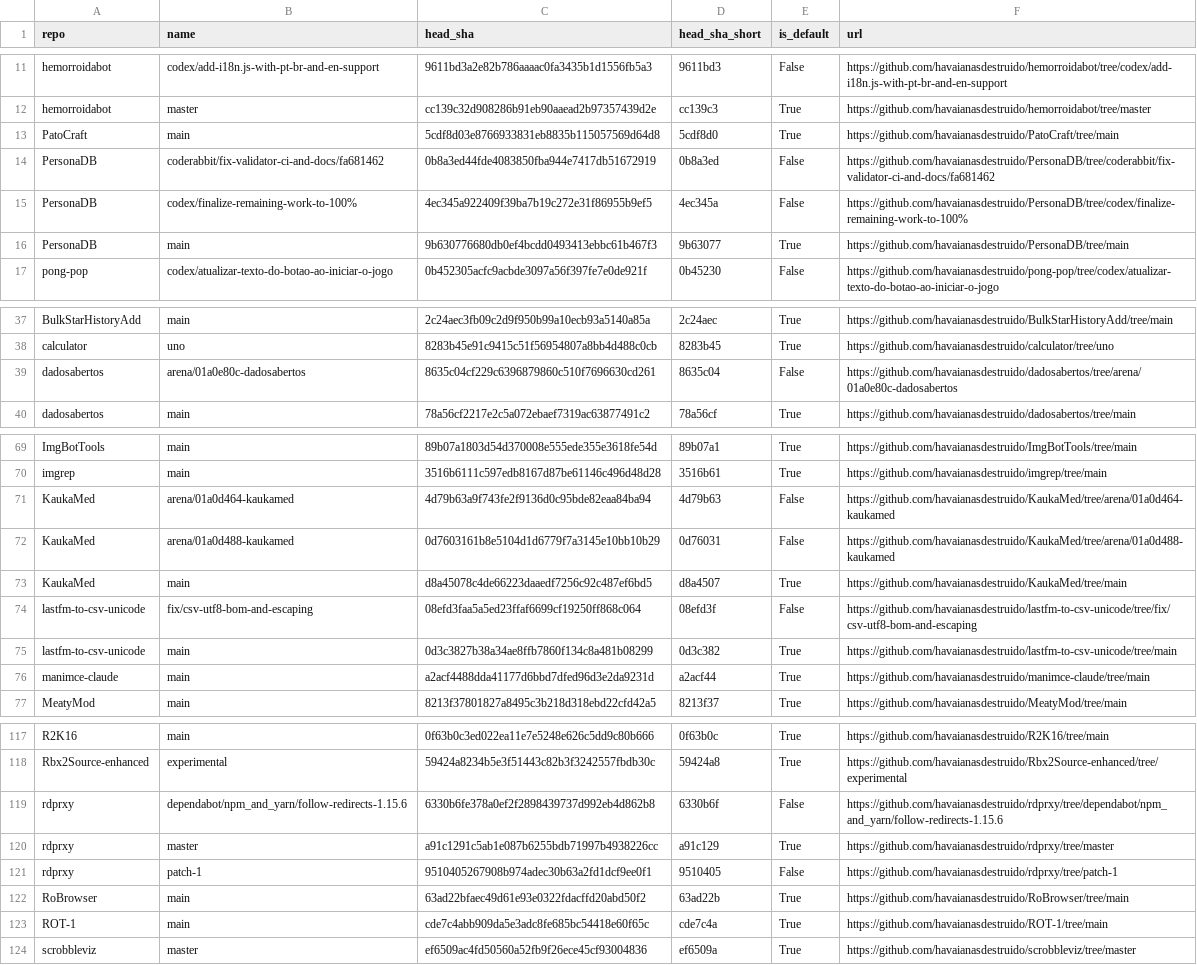
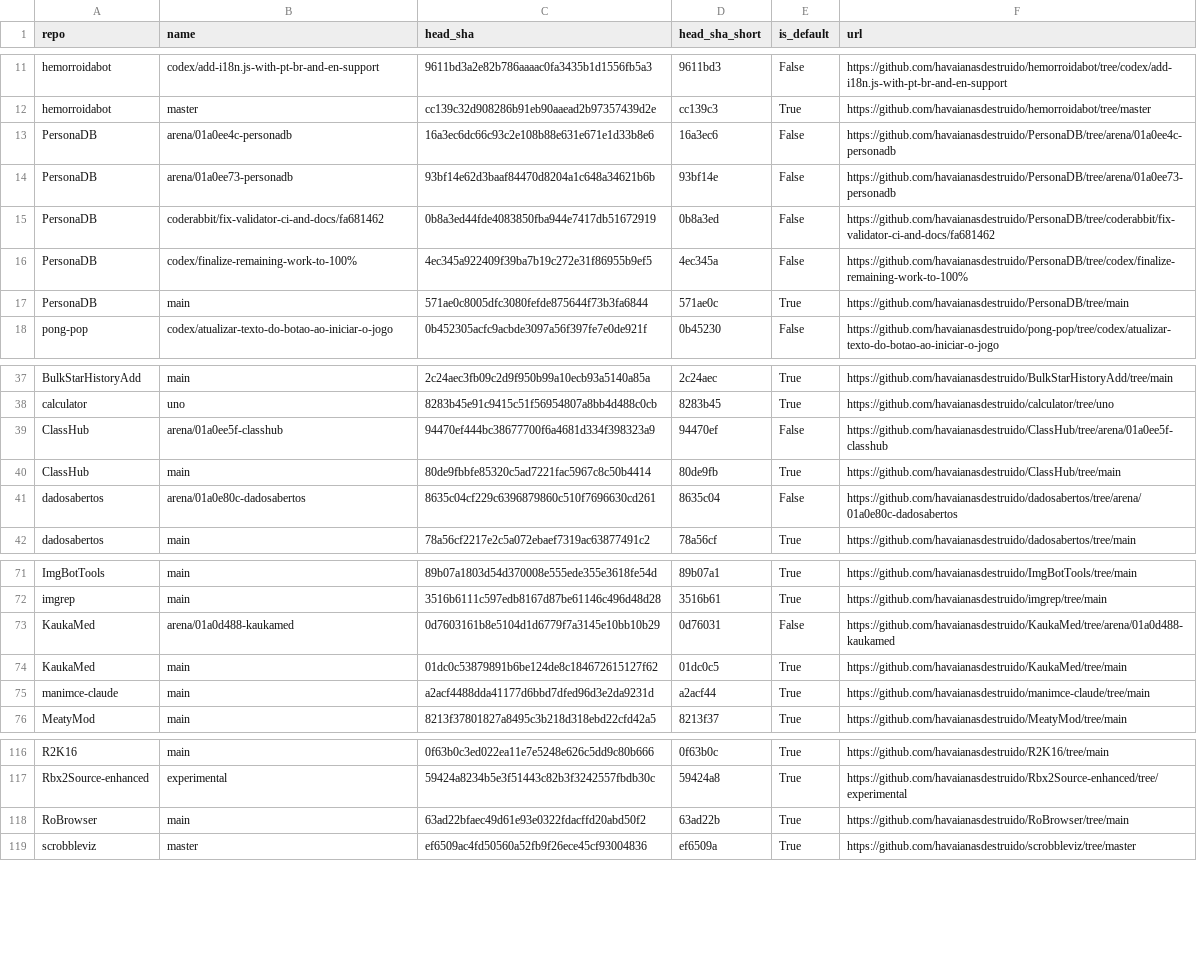
Before and after one commit to havaianasdestruido/sitemapping, a CSV file: reports/branches.csv, drawn as a sheet; only a part is shown, gaps mark what is left out; the diff covers the shown part only.

```diff
--- a/reports/branches.csv
+++ b/reports/branches.csv
@@ -12,6 +12,7 @@ hemorroidabot,codex/add-i18n.js-with-pt-br-and-en-support,9611bd3a2e82b786aaaac0
 hemorroidabot,master,cc139c32d908286b91eb90aaead2b97357439d2e,cc139c3,True,https://github.com/havaianasdestruido/hemorroidabot/tree/master
-PatoCraft,main,5cdf8d03e8766933831eb8835b115057569d64d8,5cdf8d0,True,https://github.com/havaianasdestruido/PatoCraft/tree/main
+PersonaDB,arena/01a0ee4c-personadb,16a3ec6dc66c93c2e108b88e631e671e1d33b8e6,16a3ec6,False,https://github.com/havaianasdestruido/PersonaDB/tree/arena/01a0ee4c-personadb
+PersonaDB,arena/01a0ee73-personadb,93bf14e62d3baaf84470d8204a1c648a34621b6b,93bf14e,False,https://github.com/havaianasdestruido/PersonaDB/tree/arena/01a0ee73-personadb
 PersonaDB,coderabbit/fix-validator-ci-and-docs/fa681462,0b8a3ed44fde4083850fba944e7417db51672919,0b8a3ed,False,https://github.com/havaianasdestruido/PersonaDB/tree/coderabbit/fix-validator-ci-and-docs/fa681462
 PersonaDB,codex/finalize-remaining-work-to-100%,4ec345a922409f39ba7b19c272e31f86955b9ef5,4ec345a,False,https://github.com/havaianasdestruido/PersonaDB/tree/codex/finalize-remaining-work-to-100%
-PersonaDB,main,9b630776680db0ef4bcdd0493413ebbc61b467f3,9b63077,True,https://github.com/havaianasdestruido/PersonaDB/tree/main
+PersonaDB,main,571ae0c8005dfc3080fefde875644f73b3fa6844,571ae0c,True,https://github.com/havaianasdestruido/PersonaDB/tree/main
 pong-pop,codex/atualizar-texto-do-botao-ao-iniciar-o-jogo,0b452305acfc9acbde3097a56f397fe7e0de921f,0b45230,False,https://github.com/havaianasdestruido/pong-pop/tree/codex/atualizar-texto-do-botao-ao-iniciar-o-jogo
@@ -38,2 +38,4 @@ BulkStarHistoryAdd,main,2c24aec3fb09c2d9f950b99a10ecb93a5140a85a,2c24aec,True,ht
 calculator,uno,8283b45e91c9415c51f56954807a8bb4d488c0cb,8283b45,True,https://github.com/havaianasdestruido/calculator/tree/uno
+ClassHub,arena/01a0ee5f-classhub,94470ef444bc38677700f6a4681d334f398323a9,94470ef,False,https://github.com/havaianasdestruido/ClassHub/tree/arena/01a0ee5f-classhub
+ClassHub,main,80de9fbbfe85320c5ad7221fac5967c8c50b4414,80de9fb,True,https://github.com/havaianasdestruido/ClassHub/tree/main
 dadosabertos,arena/01a0e80c-dadosabertos,8635c04cf229c6396879860c510f7696630cd261,8635c04,False,https://github.com/havaianasdestruido/dadosabertos/tree/arena/01a0e80c-dadosabertos
@@ -70,7 +72,4 @@ ImgBotTools,main,89b07a1803d54d370008e555ede355e3618fe54d,89b07a1,True,https://g
 imgrep,main,3516b6111c597edb8167d87be61146c496d48d28,3516b61,True,https://github.com/havaianasdestruido/imgrep/tree/main
-KaukaMed,arena/01a0d464-kaukamed,4d79b63a9f743fe2f9136d0c95bde82eaa84ba94,4d79b63,False,https://github.com/havaianasdestruido/KaukaMed/tree/arena/01a0d464-kaukamed
 KaukaMed,arena/01a0d488-kaukamed,0d7603161b8e5104d1d6779f7a3145e10bb10b29,0d76031,False,https://github.com/havaianasdestruido/KaukaMed/tree/arena/01a0d488-kaukamed
-KaukaMed,main,d8a45078c4de66223daaedf7256c92c487ef6bd5,d8a4507,True,https://github.com/havaianasdestruido/KaukaMed/tree/main
-lastfm-to-csv-unicode,fix/csv-utf8-bom-and-escaping,08efd3faa5a5ed23ffaf6699cf19250ff868c064,08efd3f,False,https://github.com/havaianasdestruido/lastfm-to-csv-unicode/tree/fix/csv-utf8-bom-and-escaping
-lastfm-to-csv-unicode,main,0d3c3827b38a34ae8ffb7860f134c8a481b08299,0d3c382,True,https://github.com/havaianasdestruido/lastfm-to-csv-unicode/tree/main
+KaukaMed,main,01dc0c53879891b6be124de8c184672615127f62,01dc0c5,True,https://github.com/havaianasdestruido/KaukaMed/tree/main
 manimce-claude,main,a2acf4488dda41177d6bbd7dfed96d3e2da9231d,a2acf44,True,https://github.com/havaianasdestruido/manimce-claude/tree/main
@@ -118,7 +117,3 @@ R2K16,main,0f63b0c3ed022ea11e7e5248e626c5dd9c80b666,0f63b0c,True,https://github.
 Rbx2Source-enhanced,experimental,59424a8234b5e3f51443c82b3f3242557fbdb30c,59424a8,True,https://github.com/havaianasdestruido/Rbx2Source-enhanced/tree/experimental
-rdprxy,dependabot/npm_and_yarn/follow-redirects-1.15.6,6330b6fe378a0ef2f2898439737d992eb4d862b8,6330b6f,False,https://github.com/havaianasdestruido/rdprxy/tree/dependabot/npm_and_yarn/follow-redirects-1.15.6
-rdprxy,master,a91c1291c5ab1e087b6255bdb71997b4938226cc,a91c129,True,https://github.com/havaianasdestruido/rdprxy/tree/master
-rdprxy,patch-1,9510405267908b974adec30b63a2fd1dcf9ee0f1,9510405,False,https://github.com/havaianasdestruido/rdprxy/tree/patch-1
 RoBrowser,main,63ad22bfaec49d61e93e0322fdacffd20abd50f2,63ad22b,True,https://github.com/havaianasdestruido/RoBrowser/tree/main
-ROT-1,main,cde7c4abb909da5e3adc8fe685bc54418e60f65c,cde7c4a,True,https://github.com/havaianasdestruido/ROT-1/tree/main
 scrobbleviz,master,ef6509ac4fd50560a52fb9f26ece45cf93004836,ef6509a,True,https://github.com/havaianasdestruido/scrobbleviz/tree/master
```
Also changed, not shown: 1 removed row and 10 edited cells elsewhere in this file, reports/contributors.csv, reports/languages.csv, 28 other files.
